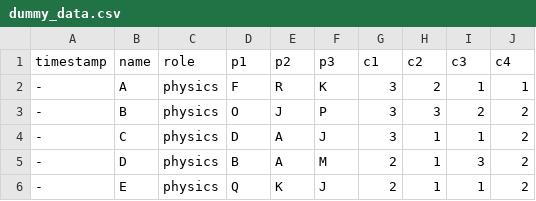
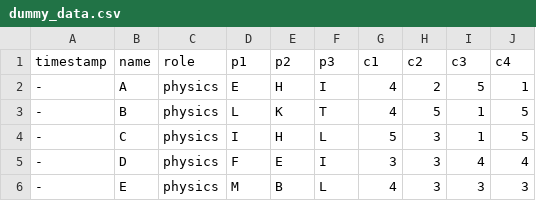
Before and after one commit to EstebanVPrado/Team-Optimization, a CSV file: dummy_data.csv, drawn as a sheet; only a part is shown; the diff covers the shown part only.

```diff
--- a/dummy_data.csv
+++ b/dummy_data.csv
@@ -1,6 +1,6 @@
 timestamp,name,role,p1,p2,p3,c1,c2,c3,c4
--,A,physics,F,R,K,3,2,1,1
--,B,physics,O,J,P,3,3,2,2
--,C,physics,D,A,J,3,1,1,2
--,D,physics,B,A,M,2,1,3,2
--,E,physics,Q,K,J,2,1,1,2
+-,A,physics,E,H,I,4,2,5,1
+-,B,physics,L,K,T,4,5,1,5
+-,C,physics,I,H,L,5,3,1,5
+-,D,physics,F,E,I,3,3,4,4
+-,E,physics,M,B,L,4,3,3,3
```
Also changed, not shown: 88 edited cells elsewhere in this file, 3 other files.
